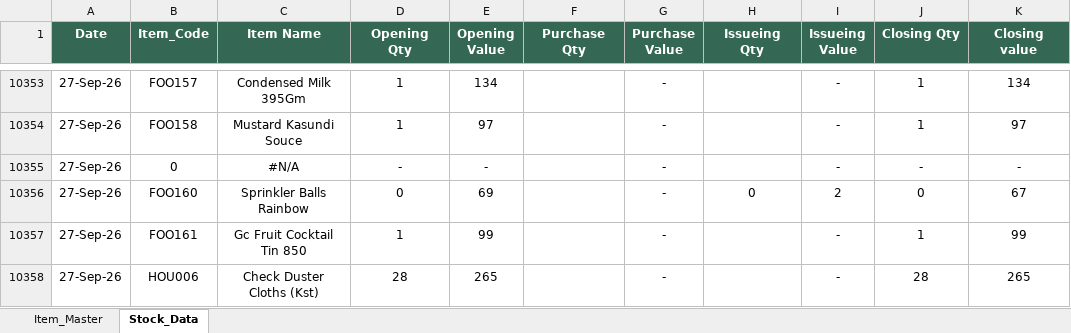
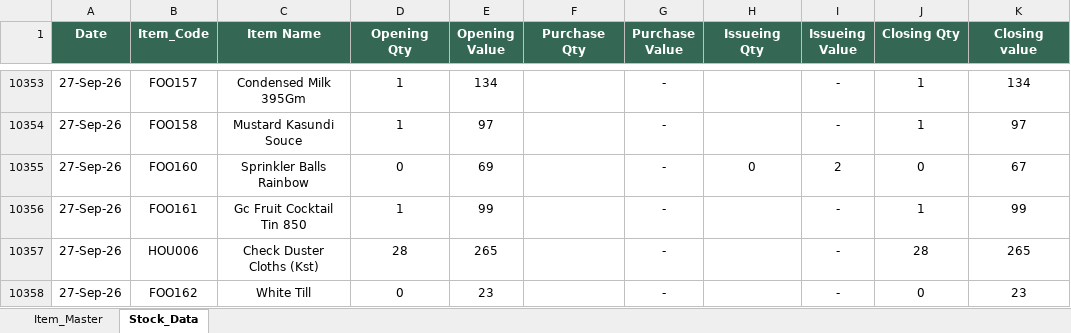
Before and after one commit to nakkahari2505/RestaurantAI_V3, an Excel workbook: data/auberry/inventory.xlsx, sheet Stock_Data, drawn as a sheet; only a part is shown, gaps mark what is left out; the shorter side is filled out with more unchanged rows; values as stored, in another font and other column widths than the file's, no borders; the diff names each change by its address in the sheet, - before the commit and + after, or states it on an @@ line.

Commit message:
Update Auberry inventory data

```diff
--- a/data/auberry/inventory.xlsx (sheet Stock_Data)
+++ b/data/auberry/inventory.xlsx (sheet Stock_Data)
-row 10355: 27-Sep-26 | 0 | #N/A | - | - |  | - |  | - | - | -
```
